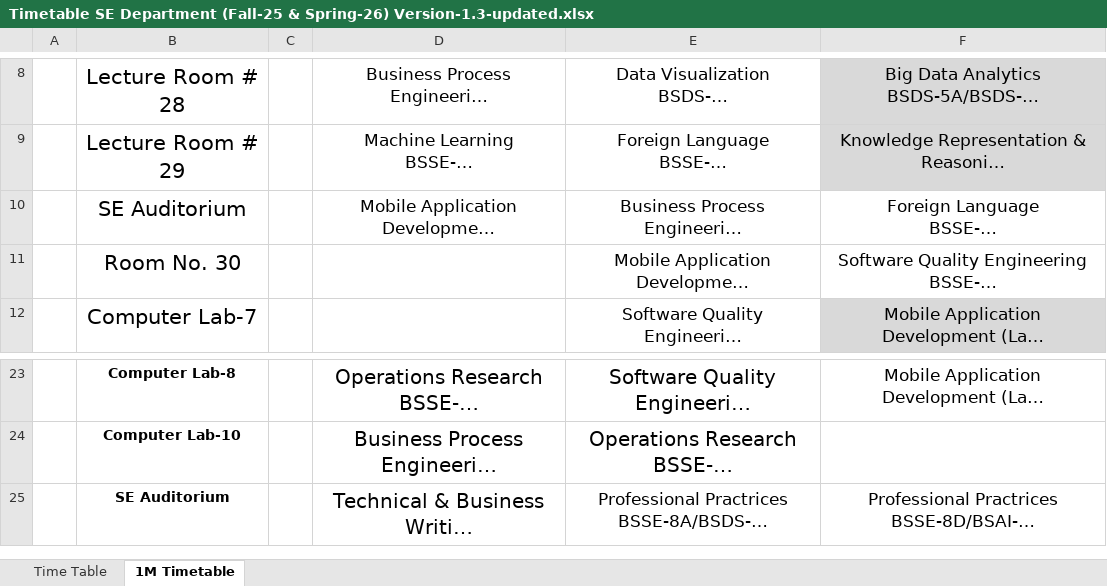
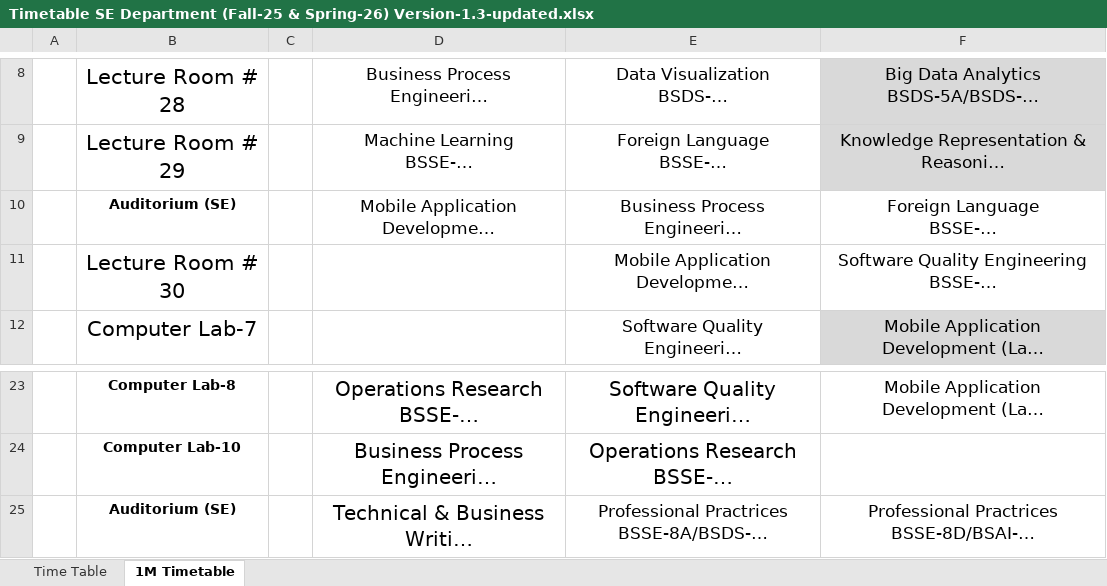
Before and after one commit to RasikhAli/Superior-Academic-Tool, an Excel workbook: uploads/xlsx/Timetable SE Department (Fall-25 & Spring-26) Version-1.3-updated.xlsx, sheet 1M Timetable, drawn as a sheet; only a part is shown, gaps mark what is left out; long unchanged cells end in …; values as stored, in another font and other column widths than the file's, no borders; the diff names each change by its address in the sheet, - before the commit and + after, or states it on an @@ line.

Commit message:
Update: improved some UI and added Rooms functionality

```diff
--- a/uploads/xlsx/Timetable SE Department (Fall-25 & Spring-26) Version-1.3-updated.xlsx (sheet 1M Timetable)
+++ b/uploads/xlsx/Timetable SE Department (Fall-25 & Spring-26) Version-1.3-updated.xlsx (sheet 1M Timetable)
-B10: SE Auditorium
+B10: Auditorium (SE)
-B10 bold: off
+B10 bold: on, text size: smaller
-B11: Room No. 30
+B11: Lecture Room # 30
-B25: SE Auditorium
+B25: Auditorium (SE)
```
Also changed, not shown: 5 other files.
